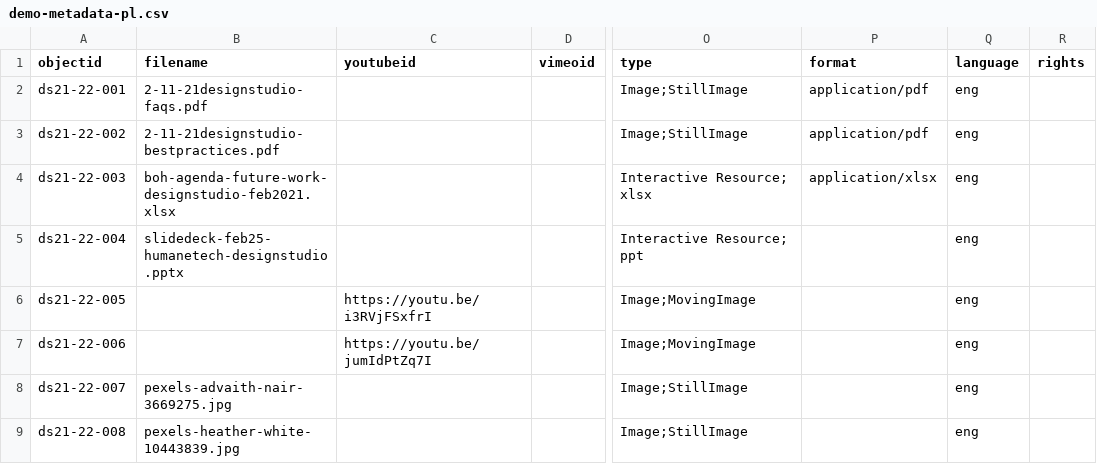
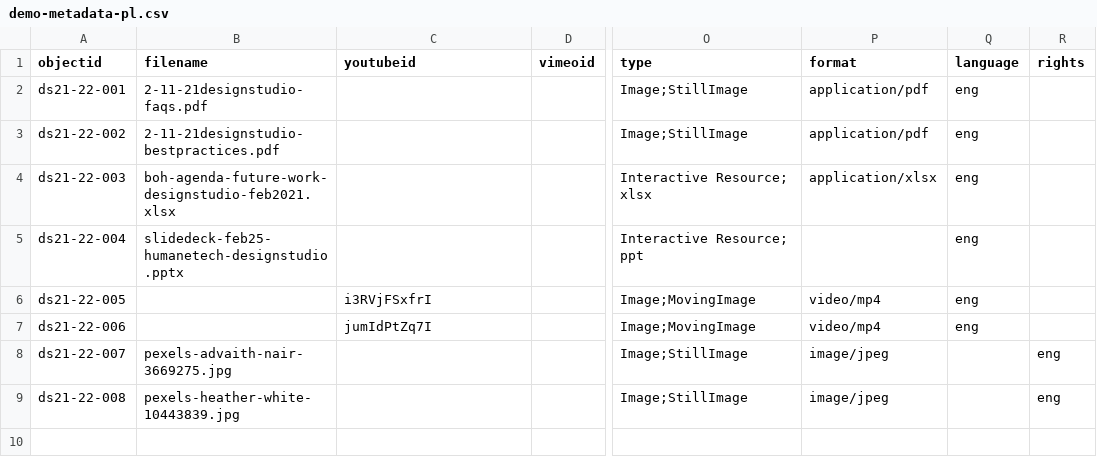
Before and after one commit to Purdom/dhsi-demo-june22, a CSV file: _data/demo-metadata-pl.csv, drawn as a sheet; only a part is shown, gaps mark what is left out; the diff names each change by its address in the sheet, - before the commit and + after, or states it on an @@ line.

Commit message:
fixes youtube data error

```diff
--- a/_data/demo-metadata-pl.csv
+++ b/_data/demo-metadata-pl.csv
-C6 (youtubeid): https://youtu.be/i3RVjFSxfrI
+C6 (youtubeid): i3RVjFSxfrI
-P6:P7 (format): (empty)
+P6:P7 (format): video/mp4
-C7 (youtubeid): https://youtu.be/jumIdPtZq7I
+C7 (youtubeid): jumIdPtZq7I
-P8:P9 (format): (empty)
+P8:P9 (format): image/jpeg
-Q8:Q9 (language): eng
+Q8:Q9 (language): (empty)
-R8:R9 (rights): (empty)
+R8:R9 (rights): eng
```
